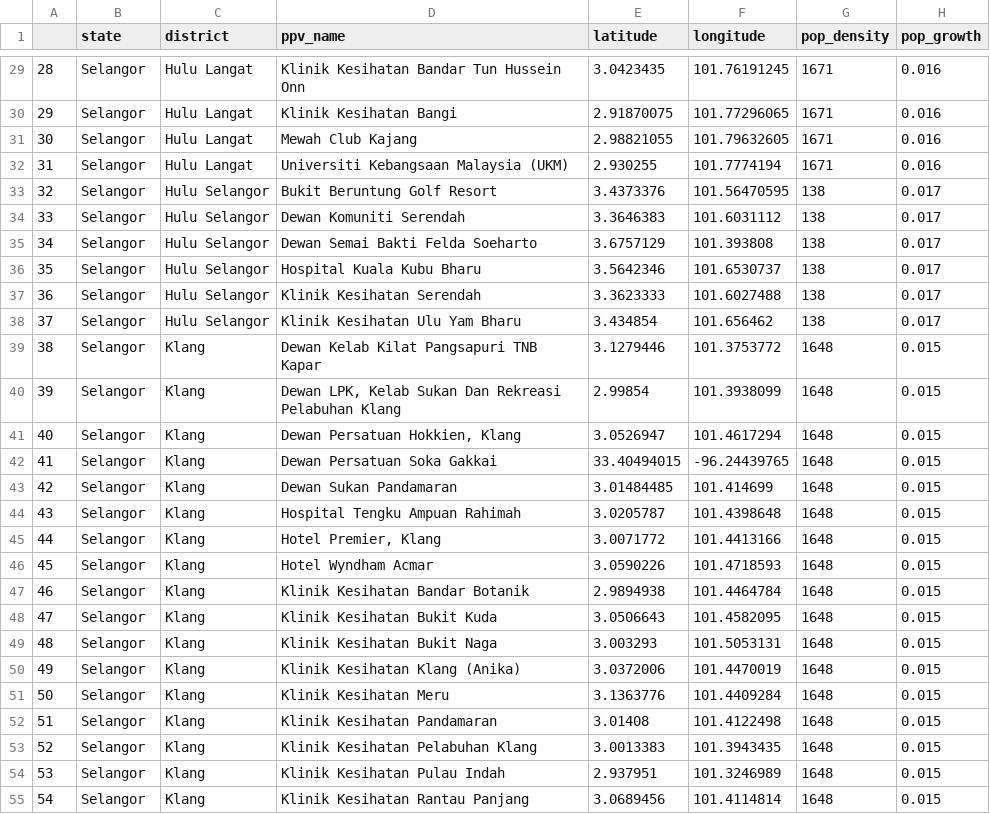
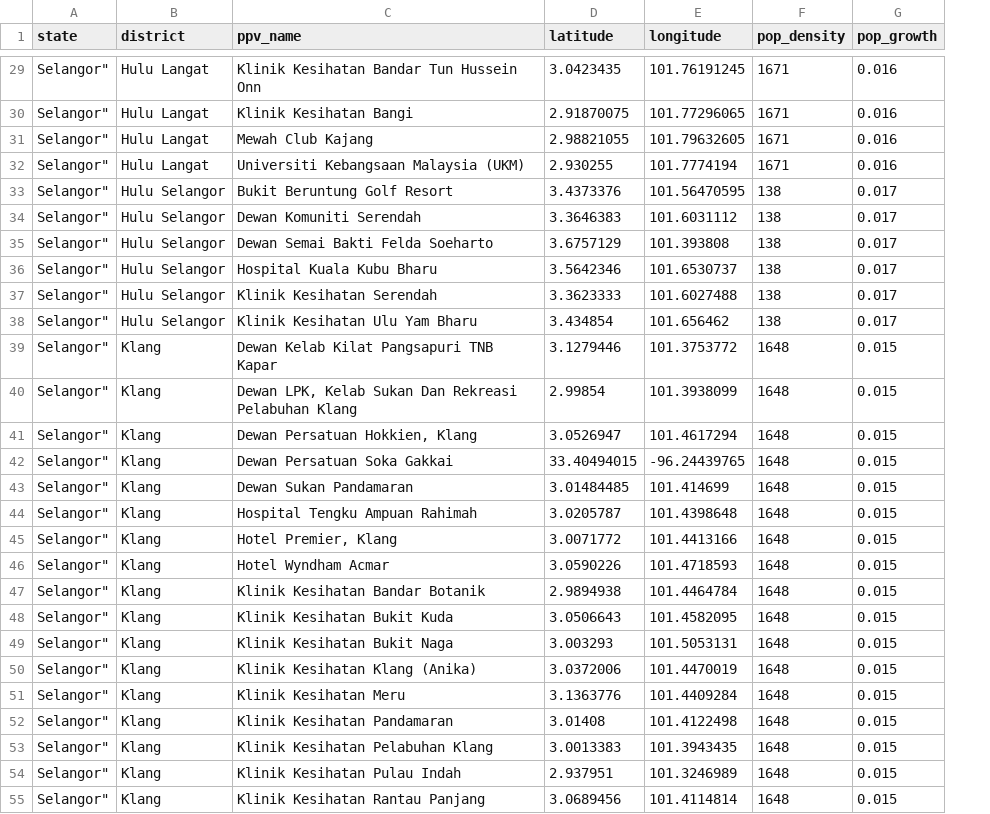
Before and after one commit to salfaris/PPVOnTheMove, a CSV file: data/ppv_skp-geo-pop-data.csv, drawn as a sheet; only a part is shown, gaps mark what is left out; removed rows and columns are numbered as before the commit, all else as after; the diff covers the shown part only; the diff names each change by its address in the sheet, - before the commit and + after, or states it on an @@ line.

```diff
--- a/data/ppv_skp-geo-pop-data.csv
+++ b/data/ppv_skp-geo-pop-data.csv
-column A, rows 29-55: 28 | 29 | 30 | 31 | 32 | 33 | 34 | 35 | 36 | 37 | 38 | 39 | 40 | 41 | 42 | 43 | 44 | 45 | 46 | 47 | 48 | 49 | 50 | 51 | 52 | 53 | 54
-A29:A55 (state): Selangor
+A29:A55 (state): Selangor"
```
Also changed, not shown: 63 edited cells elsewhere in this file.
